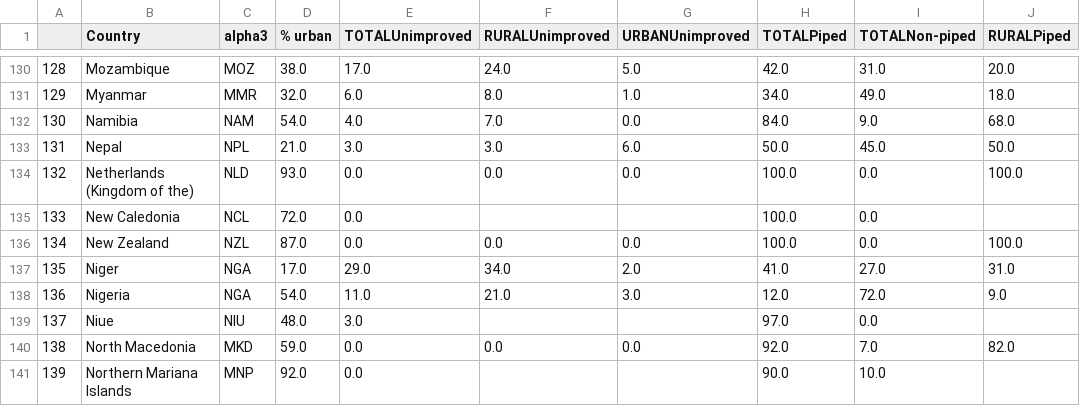
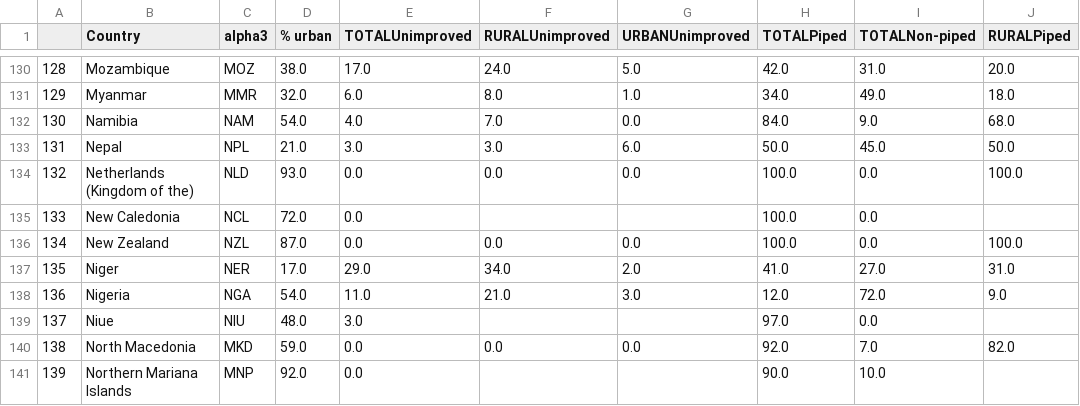
Before and after one commit to allfed/water-access, a CSV file: data/processed/WHO_JMP_alpha_Codes_processed.csv, drawn as a sheet; only a part is shown, gaps mark what is left out; the diff names each change by its address in the sheet, - before the commit and + after, or states it on an @@ line.

```diff
--- a/data/processed/WHO_JMP_alpha_Codes_processed.csv
+++ b/data/processed/WHO_JMP_alpha_Codes_processed.csv
-C137 (alpha3): NGA
+C137 (alpha3): NER
```
Also changed, not shown: 46 other files.
